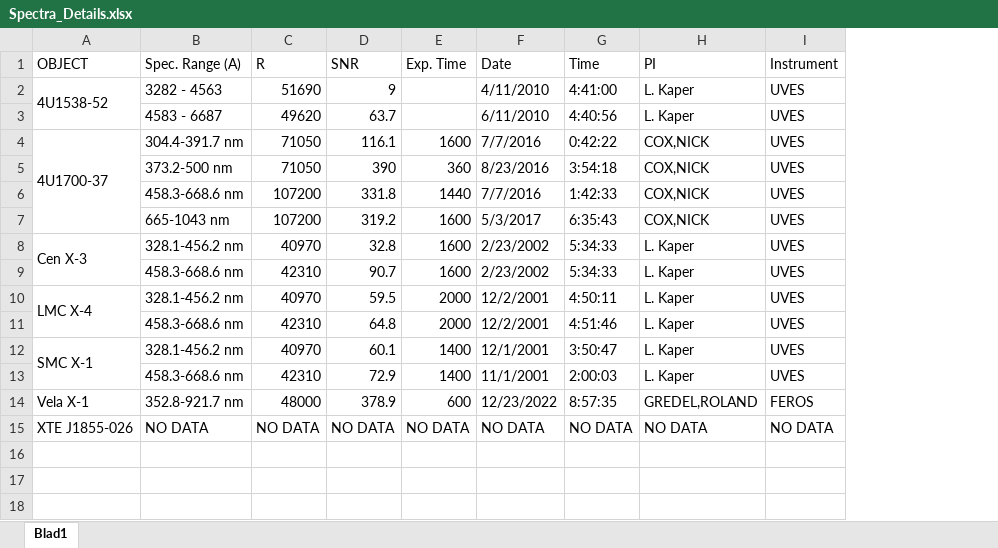
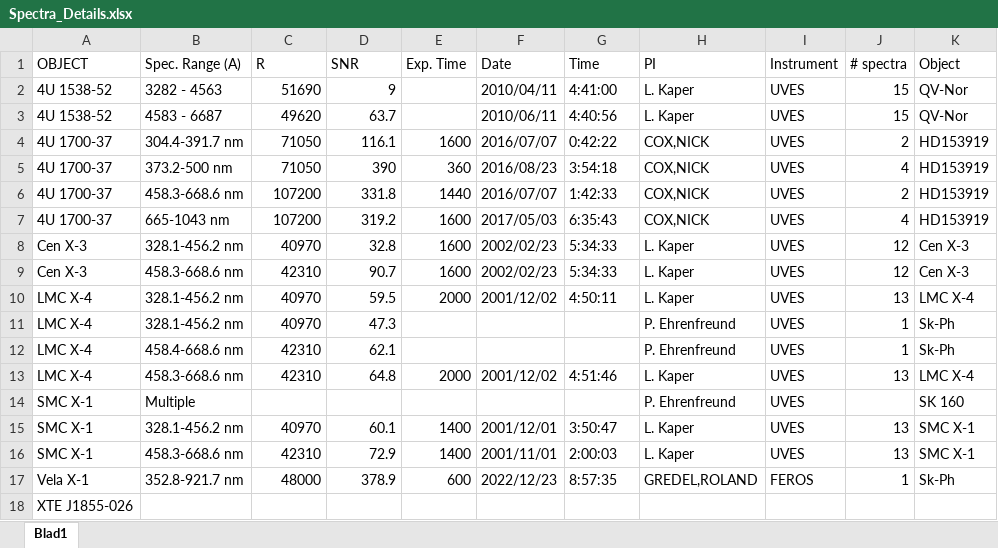
Before and after one commit to LvV210/MasterProject, an Excel workbook: Spectra/Spectra_Details.xlsx, sheet Blad1, drawn as a sheet; values as stored, in another font and other column widths than the file's, no cell formats; removed rows and columns are numbered as before the commit, all else as after; the diff names each change by its address in the sheet, - before the commit and + after, or states it on an @@ line.

Commit message:
Added code that makes a table of the fits headers.

```diff
--- a/Spectra/Spectra_Details.xlsx (sheet Blad1)
+++ b/Spectra/Spectra_Details.xlsx (sheet Blad1)
+column J (# spectra), rows 2-10: 15 | 15 | 2 | 4 | 2 | 4 | 12 | 12 | 13; row 13: 13; rows 15-17: 13 | 13 | 1
+column K (Object), rows 2-10: QV-Nor | QV-Nor | HD153919 | HD153919 | HD153919 | HD153919 | Cen X-3 | Cen X-3 | LMC X-4; row 13: LMC X-4; rows 15-17: SMC X-1 | SMC X-1 | Sk-Ph
-A2 (OBJECT): 4U1538-52
+A2 (OBJECT): 4U 1538-52
-A2:A3 merged
-F2 (Date): 4/11/2010
+F2 (Date): 2010/04/11
-A3 (OBJECT): (empty)
+A3 (OBJECT): 4U 1538-52
-F3 (Date): 6/11/2010
+F3 (Date): 2010/06/11
-A4 (OBJECT): 4U1700-37
+A4 (OBJECT): 4U 1700-37
-A4:A7 merged
-F4 (Date): 7/7/2016
+F4 (Date): 2016/07/07
-A5:A7 (OBJECT): (empty)
+A5:A7 (OBJECT): 4U 1700-37
-F5 (Date): 8/23/2016
+F5 (Date): 2016/08/23
-F6 (Date): 7/7/2016
+F6 (Date): 2016/07/07
-F7 (Date): 5/3/2017
+F7 (Date): 2017/05/03
-A8:A9 merged
-F8:F9 (Date): 2/23/2002
+F8:F9 (Date): 2002/02/23
-A9 (OBJECT): (empty)
+A9 (OBJECT): Cen X-3
-A10:A11 merged
-F10 (Date): 12/2/2001
+F10 (Date): 2001/12/02
+row 11: LMC X-4 | 328.1-456.2 nm | 40970 | 47.3 |  |  |  | P. Ehrenfreund | UVES | 1 | Sk-Ph
+row 12: LMC X-4 | 458.4-668.6 nm | 42310 | 62.1 |  |  |  | P. Ehrenfreund | UVES | 1 | Sk-Ph
-A13 (OBJECT): (empty)
+A13 (OBJECT): LMC X-4
-F13 (Date): 12/2/2001
+F13 (Date): 2001/12/02
+row 14: SMC X-1 | Multiple |  |  |  |  |  | P. Ehrenfreund | UVES |  | SK 160
-A12:A13 merged
-F15 (Date): 12/1/2001
+F15 (Date): 2001/12/01
-A16 (OBJECT): (empty)
+A16 (OBJECT): SMC X-1
-F16 (Date): 11/1/2001
+F16 (Date): 2001/11/01
-F17 (Date): 12/23/2022
+F17 (Date): 2022/12/23
-row 15: XTE J1855-026 | NO DATA | NO DATA | NO DATA | NO DATA | NO DATA | NO DATA | NO DATA | NO DATA
+row 18: XTE J1855-026
```
Also changed, not shown: cell formats, 9 other files.
